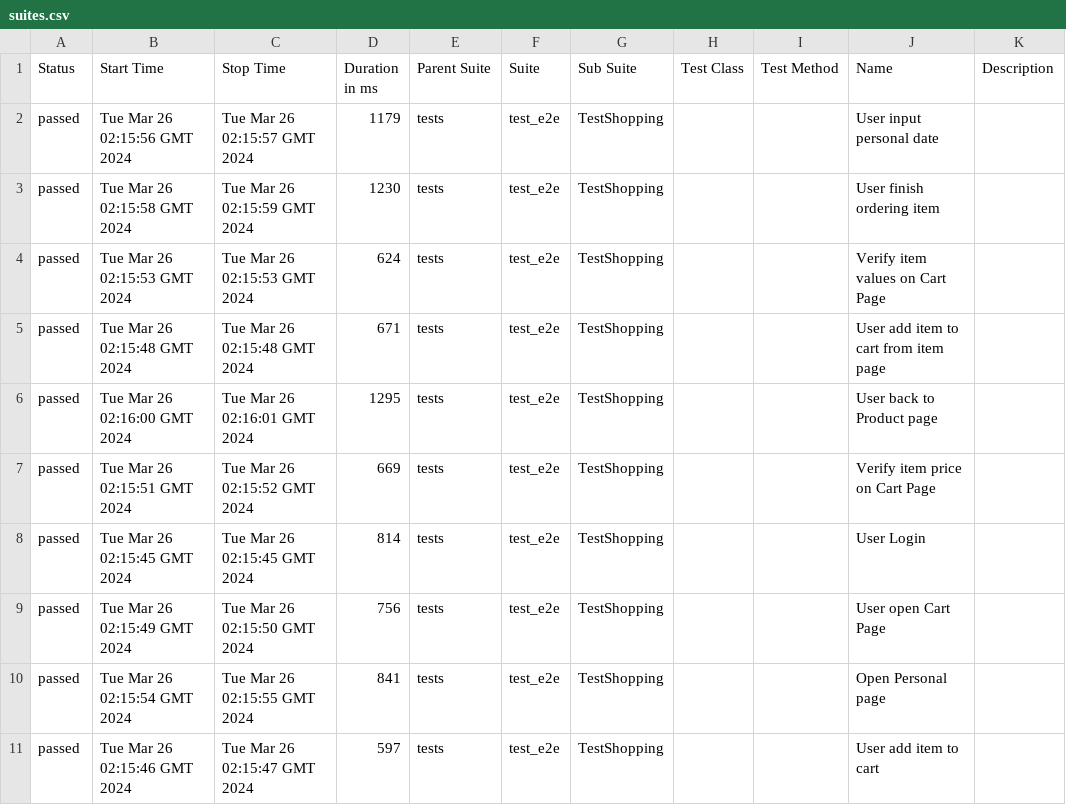
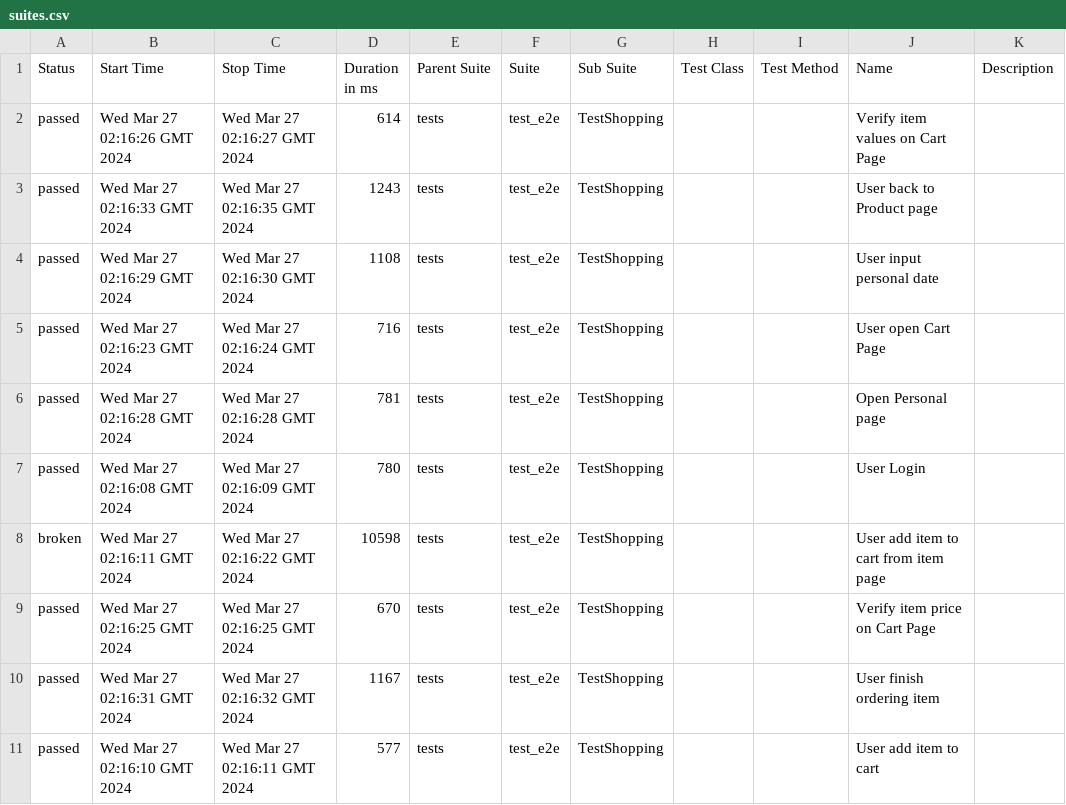
Before and after one commit to dymekkqa/saudemoProject, a CSV file: data/suites.csv, drawn as a sheet.

```diff
--- a/data/suites.csv
+++ b/data/suites.csv
@@ -1,11 +1,11 @@
 "Status","Start Time","Stop Time","Duration in ms","Parent Suite","Suite","Sub Suite","Test Class","Test Method","Name","Description"
-"passed","Tue Mar 26 02:15:56 GMT 2024","Tue Mar 26 02:15:57 GMT 2024","1179","tests","test_e2e","TestShopping","","","User input personal date",""
-"passed","Tue Mar 26 02:15:58 GMT 2024","Tue Mar 26 02:15:59 GMT 2024","1230","tests","test_e2e","TestShopping","","","User finish ordering item",""
-"passed","Tue Mar 26 02:15:53 GMT 2024","Tue Mar 26 02:15:53 GMT 2024","624","tests","test_e2e","TestShopping","","","Verify item values on Cart Page",""
-"passed","Tue Mar 26 02:15:48 GMT 2024","Tue Mar 26 02:15:48 GMT 2024","671","tests","test_e2e","TestShopping","","","User add item to cart from item page",""
-"passed","Tue Mar 26 02:16:00 GMT 2024","Tue Mar 26 02:16:01 GMT 2024","1295","tests","test_e2e","TestShopping","","","User back to Product page",""
-"passed","Tue Mar 26 02:15:51 GMT 2024","Tue Mar 26 02:15:52 GMT 2024","669","tests","test_e2e","TestShopping","","","Verify item price on Cart Page",""
-"passed","Tue Mar 26 02:15:45 GMT 2024","Tue Mar 26 02:15:45 GMT 2024","814","tests","test_e2e","TestShopping","","","User Login",""
-"passed","Tue Mar 26 02:15:49 GMT 2024","Tue Mar 26 02:15:50 GMT 2024","756","tests","test_e2e","TestShopping","","","User open Cart Page",""
-"passed","Tue Mar 26 02:15:54 GMT 2024","Tue Mar 26 02:15:55 GMT 2024","841","tests","test_e2e","TestShopping","","","Open Personal page",""
-"passed","Tue Mar 26 02:15:46 GMT 2024","Tue Mar 26 02:15:47 GMT 2024","597","tests","test_e2e","TestShopping","","","User add item to cart",""
+"passed","Wed Mar 27 02:16:26 GMT 2024","Wed Mar 27 02:16:27 GMT 2024","614","tests","test_e2e","TestShopping","","","Verify item values on Cart Page",""
+"passed","Wed Mar 27 02:16:33 GMT 2024","Wed Mar 27 02:16:35 GMT 2024","1243","tests","test_e2e","TestShopping","","","User back to Product page",""
+"passed","Wed Mar 27 02:16:29 GMT 2024","Wed Mar 27 02:16:30 GMT 2024","1108","tests","test_e2e","TestShopping","","","User input personal date",""
+"passed","Wed Mar 27 02:16:23 GMT 2024","Wed Mar 27 02:16:24 GMT 2024","716","tests","test_e2e","TestShopping","","","User open Cart Page",""
+"passed","Wed Mar 27 02:16:28 GMT 2024","Wed Mar 27 02:16:28 GMT 2024","781","tests","test_e2e","TestShopping","","","Open Personal page",""
+"passed","Wed Mar 27 02:16:08 GMT 2024","Wed Mar 27 02:16:09 GMT 2024","780","tests","test_e2e","TestShopping","","","User Login",""
+"broken","Wed Mar 27 02:16:11 GMT 2024","Wed Mar 27 02:16:22 GMT 2024","10598","tests","test_e2e","TestShopping","","","User add item to cart from item page",""
+"passed","Wed Mar 27 02:16:25 GMT 2024","Wed Mar 27 02:16:25 GMT 2024","670","tests","test_e2e","TestShopping","","","Verify item price on Cart Page",""
+"passed","Wed Mar 27 02:16:31 GMT 2024","Wed Mar 27 02:16:32 GMT 2024","1167","tests","test_e2e","TestShopping","","","User finish ordering item",""
+"passed","Wed Mar 27 02:16:10 GMT 2024","Wed Mar 27 02:16:11 GMT 2024","577","tests","test_e2e","TestShopping","","","User add item to cart",""
```
Also changed, not shown: 40 other files.
